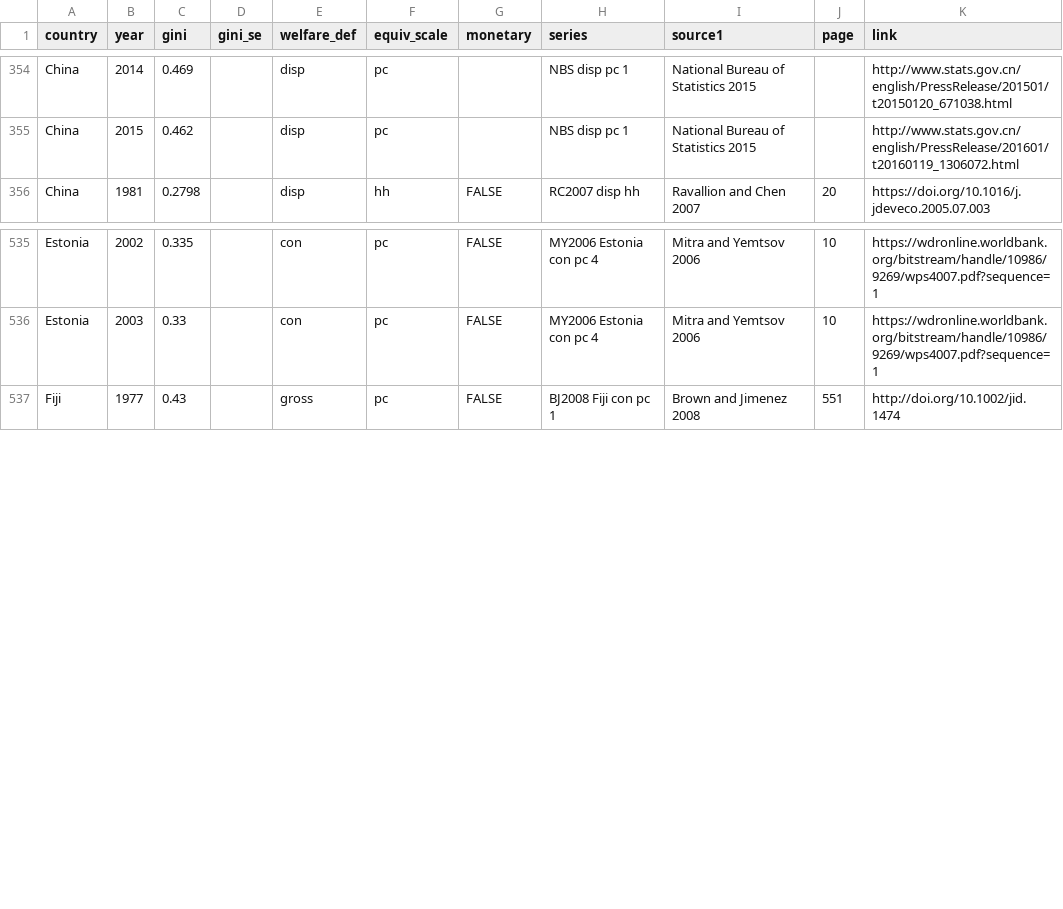
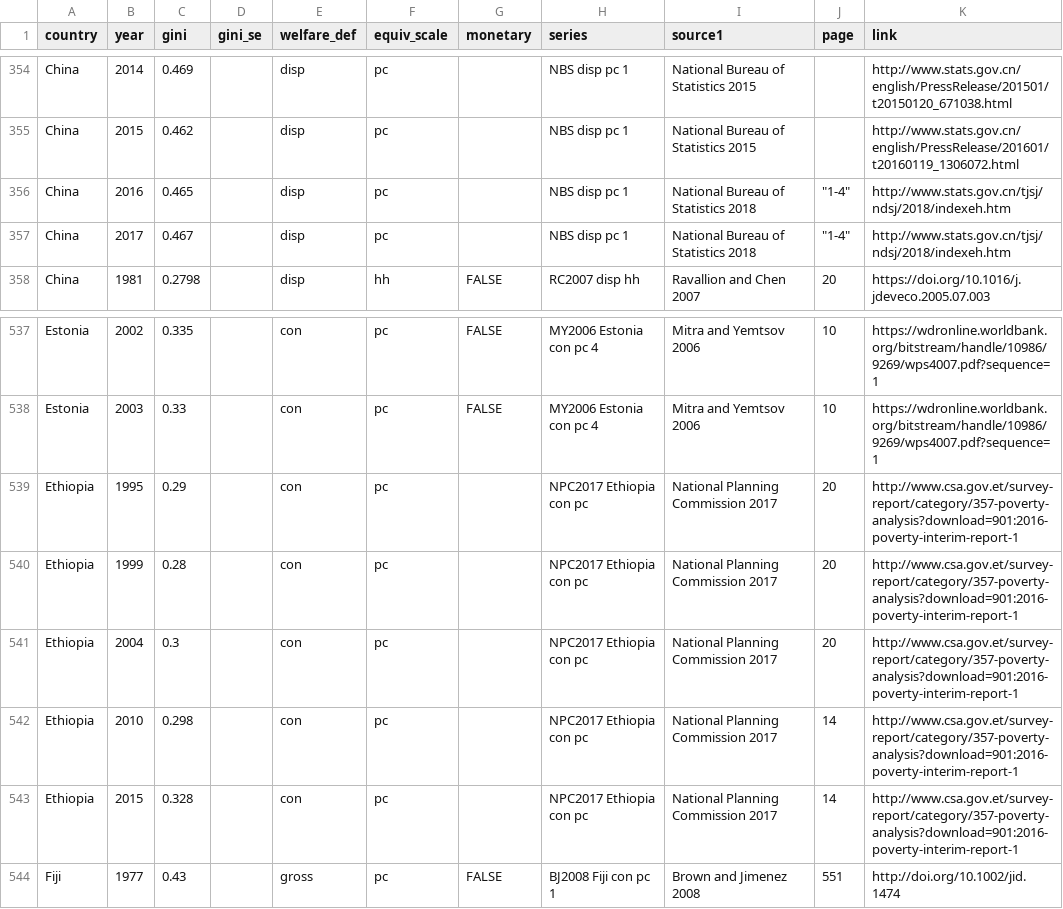
Before and after one commit to fsolt/swiid, a CSV file: data-raw/fs_added_data.csv, drawn as a sheet; only a part is shown, gaps mark what is left out; the diff names each change by its address in the sheet, - before the commit and + after, or states it on an @@ line.

Commit message:
add NBS China disp pc 1; NPC2017 Ethiopia con pc

```diff
--- a/data-raw/fs_added_data.csv
+++ b/data-raw/fs_added_data.csv
+row 356: China | 2016 | 0.465 |  | disp | pc |  | NBS disp pc 1 | National Bureau of Statistics 2018 | "1-4" | http://www.stats.gov.cn/tjsj/ndsj/2018/indexeh.htm
+row 357: China | 2017 | 0.467 |  | disp | pc |  | NBS disp pc 1 | National Bureau of Statistics 2018 | "1-4" | http://www.stats.gov.cn/tjsj/ndsj/2018/indexeh.htm
+row 539: Ethiopia | 1995 | 0.29 |  | con | pc |  | NPC2017 Ethiopia con pc | National Planning Commission 2017 | 20 | http://www.csa.gov.et/survey-report/category/357-poverty-analysis?download=901:2016-poverty-interim-report-1
+row 540: Ethiopia | 1999 | 0.28 |  | con | pc |  | NPC2017 Ethiopia con pc | National Planning Commission 2017 | 20 | http://www.csa.gov.et/survey-report/category/357-poverty-analysis?download=901:2016-poverty-interim-report-1
+row 541: Ethiopia | 2004 | 0.3 |  | con | pc |  | NPC2017 Ethiopia con pc | National Planning Commission 2017 | 20 | http://www.csa.gov.et/survey-report/category/357-poverty-analysis?download=901:2016-poverty-interim-report-1
+row 542: Ethiopia | 2010 | 0.298 |  | con | pc |  | NPC2017 Ethiopia con pc | National Planning Commission 2017 | 14 | http://www.csa.gov.et/survey-report/category/357-poverty-analysis?download=901:2016-poverty-interim-report-1
+row 543: Ethiopia | 2015 | 0.328 |  | con | pc |  | NPC2017 Ethiopia con pc | National Planning Commission 2017 | 14 | http://www.csa.gov.et/survey-report/category/357-poverty-analysis?download=901:2016-poverty-interim-report-1
```
